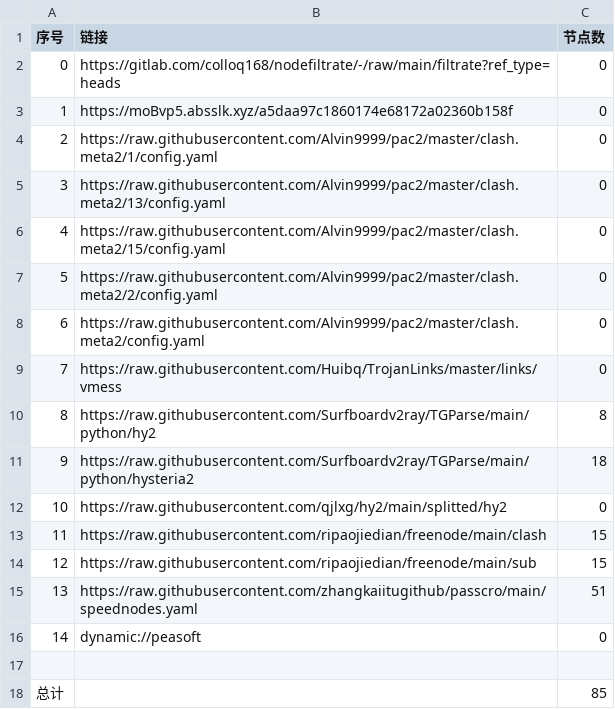
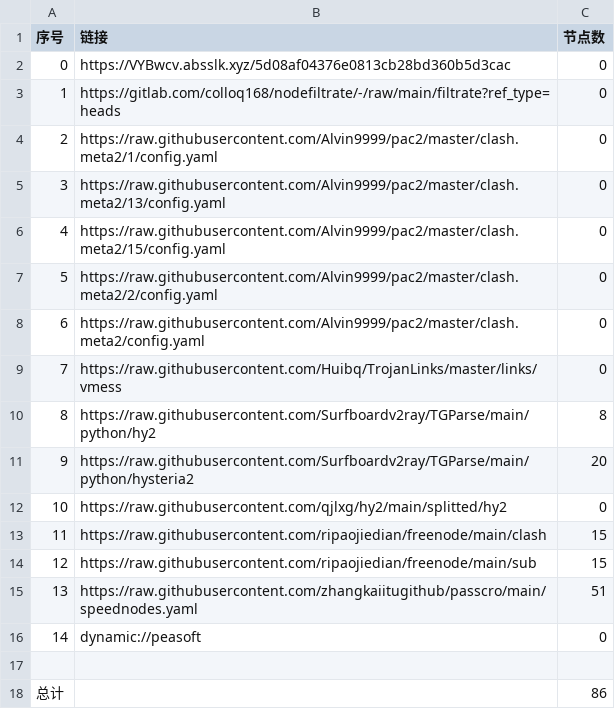
Before and after one commit to A2722629488/zidongpachong, a CSV file: list_result.csv, drawn as a sheet.

```diff
--- a/list_result.csv
+++ b/list_result.csv
@@ -1,4 +1,4 @@
 序号,链接,节点数
-0,https://gitlab.com/colloq168/nodefiltrate/-/raw/main/filtrate?ref_type=heads,0
-1,https://moBvp5.absslk.xyz/a5daa97c1860174e68172a02360b158f,0
+0,https://VYBwcv.absslk.xyz/5d08af04376e0813cb28bd360b5d3cac,0
+1,https://gitlab.com/colloq168/nodefiltrate/-/raw/main/filtrate?ref_type=heads,0
 2,https://raw.githubusercontent.com/Alvin9999/pac2/master/clash.meta2/1/config.yaml,0
@@ -10,3 +10,3 @@
 8,https://raw.githubusercontent.com/Surfboardv2ray/TGParse/main/python/hy2,8
-9,https://raw.githubusercontent.com/Surfboardv2ray/TGParse/main/python/hysteria2,18
+9,https://raw.githubusercontent.com/Surfboardv2ray/TGParse/main/python/hysteria2,20
 10,https://raw.githubusercontent.com/qjlxg/hy2/main/splitted/hy2,0
@@ -17,2 +17,2 @@
 
-总计,,85
+总计,,86
```
Also changed, not shown: 6 other files.
